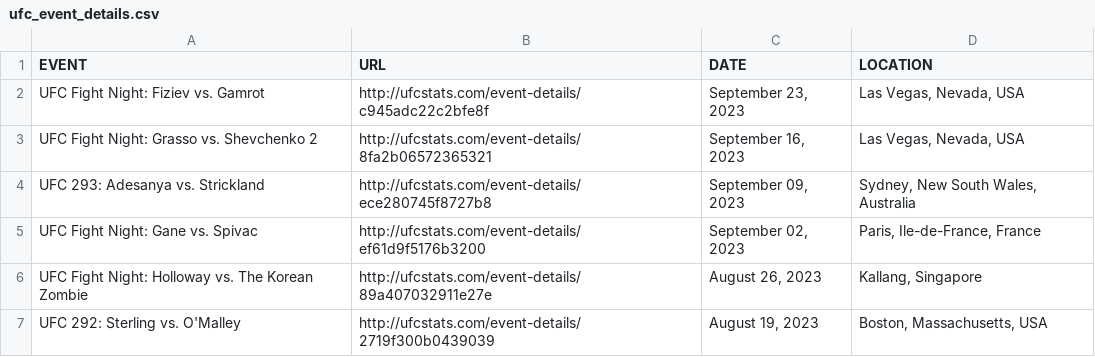
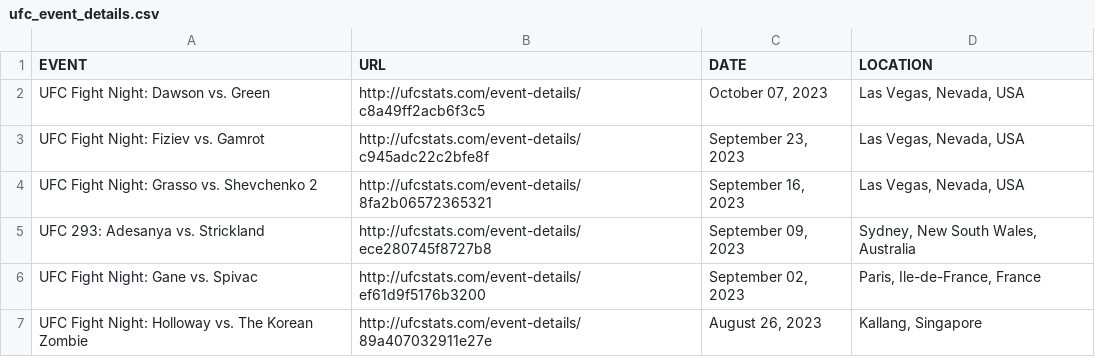
Before and after one commit to YashD5291/UFC-Stats-Scrap, a CSV file: ufc_event_details.csv, drawn as a sheet; only a part is shown; the shorter side is filled out with more unchanged rows; the diff names each change by its address in the sheet, - before the commit and + after, or states it on an @@ line.

```diff
--- a/ufc_event_details.csv
+++ b/ufc_event_details.csv
+row 2: UFC Fight Night: Dawson vs. Green | http://ufcstats.com/event-details/c8a49ff2acb6f3c5 | October 07, 2023 | Las Vegas, Nevada, USA
```
Also changed, not shown: ufc_fight_details.csv, 1 other file.
